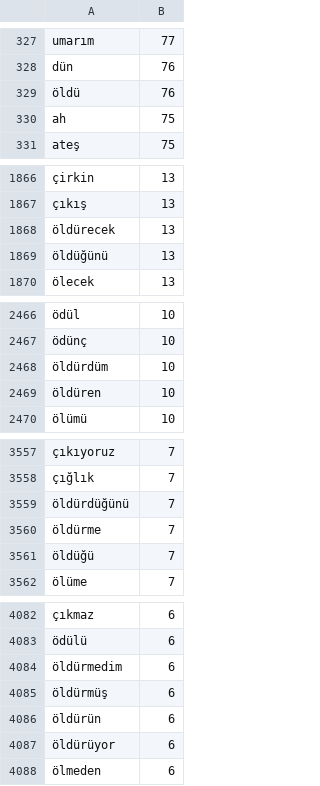
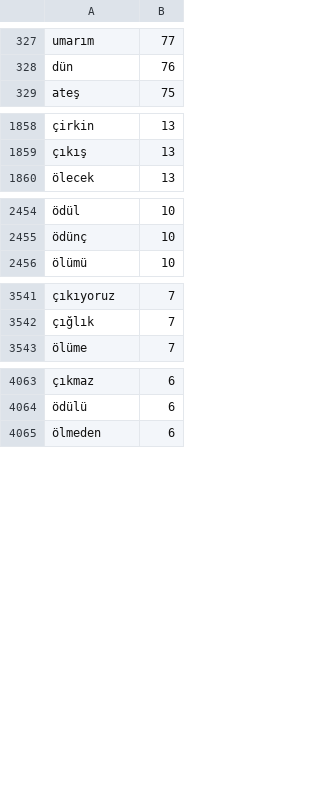
Before and after one commit to aradzie/keybr.com-corpus, a CSV file: turkish/dict.csv, drawn as a sheet; only a part is shown, gaps mark what is left out; the diff covers the shown part only; the diff names each change by its address in the sheet, - before the commit and + after, or states it on an @@ line.

```diff
--- a/turkish/dict.csv
+++ b/turkish/dict.csv
-row 329: öldü | 76
-row 330: ah | 75
-row 1868: öldürecek | 13
-row 1869: öldüğünü | 13
-row 2468: öldürdüm | 10
-row 2469: öldüren | 10
-row 3559: öldürdüğünü | 7
-row 3560: öldürme | 7
-row 3561: öldüğü | 7
-row 4084: öldürmedim | 6
-row 4085: öldürmüş | 6
-row 4086: öldürün | 6
-row 4087: öldürüyor | 6
```
Also changed, not shown: 36 removed rows elsewhere in this file, 3 other files.
